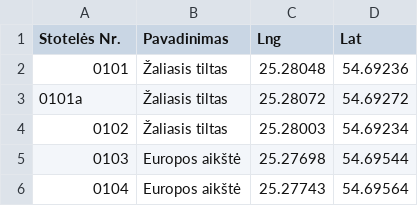
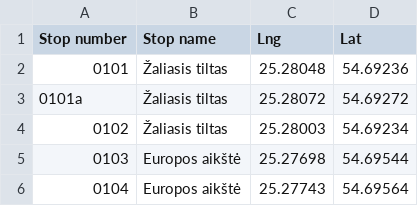
Before and after one commit to tomasrasymas/vilnius-public-transport-passengers-traffic-analysis, a CSV file: data/stops_coordinates.csv, drawn as a sheet; only a part is shown.

Commit message:
data preparation and loading

```diff
--- a/data/stops_coordinates.csv
+++ b/data/stops_coordinates.csv
@@ -1,2 +1,2 @@
-"Stotelės Nr.","Pavadinimas","Lng","Lat"
+"Stop number","Stop name","Lng","Lat"
 "0101","Žaliasis tiltas","25.28048","54.69236"
```
Also changed, not shown: 2 other files.
